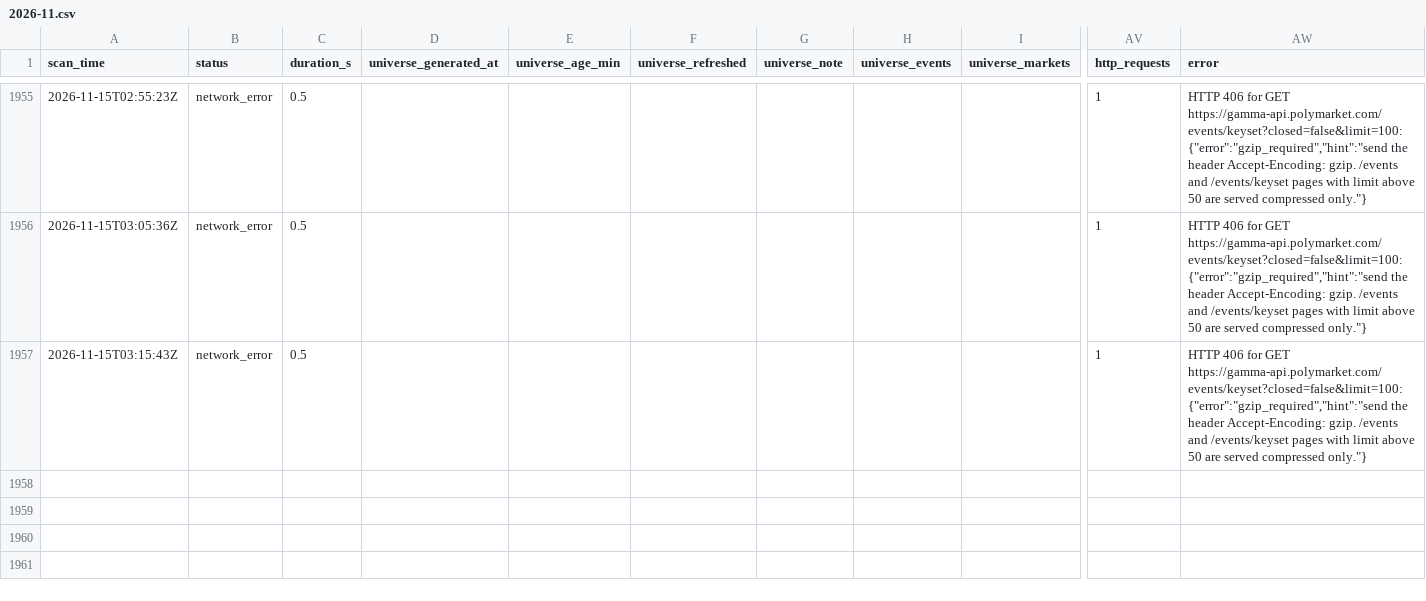
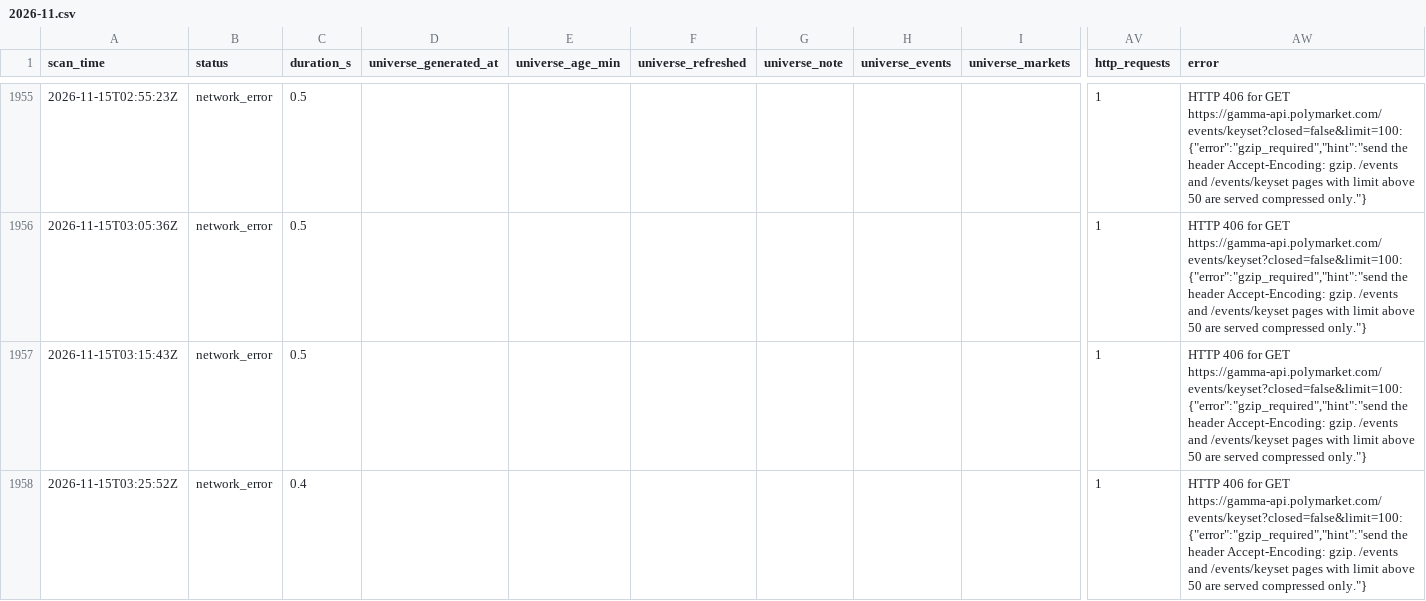
Before and after one commit to mezianialaee-star/polymarket-arb-scanner, a CSV file: data/scans/2026-11.csv, drawn as a sheet; only a part is shown, gaps mark what is left out; rows hold the shown columns only; the diff names each change by its address in the sheet, - before the commit and + after, or states it on an @@ line.

```diff
--- a/data/scans/2026-11.csv
+++ b/data/scans/2026-11.csv
+row 1958: 2026-11-15T03:25:52Z | network_error | 0.4 |  |  |  |  |  |  | 1 | HTTP 406 for GET https://gamma-api.polymarket.com/events/keyset?closed=false&limit=100: {"error":"gzip_required","hint":"send the header Accept-Encoding: gzip. /events and /events/keyset pages with limit above 50 are served compressed only."}
```
